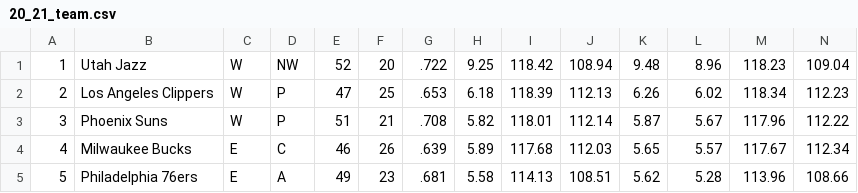
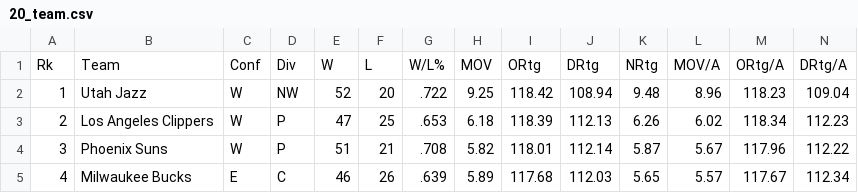
Before and after one commit to nathangurnee/nba-mvp, a CSV file: data/team/20_team.csv (was data/team/20_21_team.csv), drawn as a sheet; only a part is shown; the shorter side is filled out with more unchanged rows; rows hold the shown columns only; the diff names each change by its address in the sheet, - before the commit and + after, or states it on an @@ line.

Commit message:
Compiled and cleaned entire dataset

```diff
--- a/data/team/20_21_team.csv
+++ b/data/team/20_team.csv
+row 1: Rk | Team | Conf | Div | W | L | W/L% | MOV | ORtg | DRtg | NRtg | MOV/A | ORtg/A | DRtg/A
```
Also changed, not shown: 38 other files.
